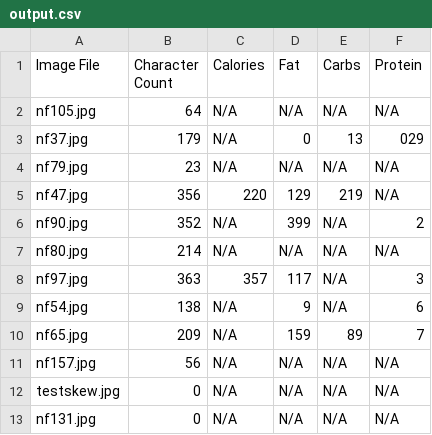
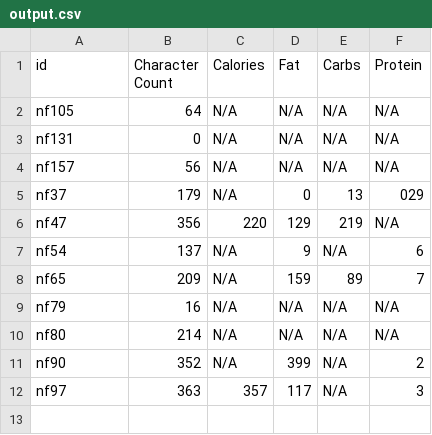
Before and after one commit to M-Strzelecki/OCRResearch, a CSV file: output.csv, drawn as a sheet.

Commit message:
added hard coded nutri values with character count, gammaExamples for PP presentation and comparing two csv files

```diff
--- a/output.csv
+++ b/output.csv
@@ -1,13 +1,12 @@
-Image File,Character Count,Calories,Fat,Carbs,Protein
-nf105.jpg,64,N/A,N/A,N/A,N/A
-nf37.jpg,179,N/A,0,13,029
-nf79.jpg,23,N/A,N/A,N/A,N/A
-nf47.jpg,356,220,129,219,N/A
-nf90.jpg,352,N/A,399,N/A,2
-nf80.jpg,214,N/A,N/A,N/A,N/A
-nf97.jpg,363,357,117,N/A,3
-nf54.jpg,138,N/A,9,N/A,6
-nf65.jpg,209,N/A,159,89,7
-nf157.jpg,56,N/A,N/A,N/A,N/A
-testskew.jpg,0,N/A,N/A,N/A,N/A
-nf131.jpg,0,N/A,N/A,N/A,N/A
+id,Character Count,Calories,Fat,Carbs,Protein
+nf105,64,N/A,N/A,N/A,N/A
+nf131,0,N/A,N/A,N/A,N/A
+nf157,56,N/A,N/A,N/A,N/A
+nf37,179,N/A,0,13,029
+nf47,356,220,129,219,N/A
+nf54,137,N/A,9,N/A,6
+nf65,209,N/A,159,89,7
+nf79,16,N/A,N/A,N/A,N/A
+nf80,214,N/A,N/A,N/A,N/A
+nf90,352,N/A,399,N/A,2
+nf97,363,357,117,N/A,3
```
Also changed, not shown: 4 other files.
